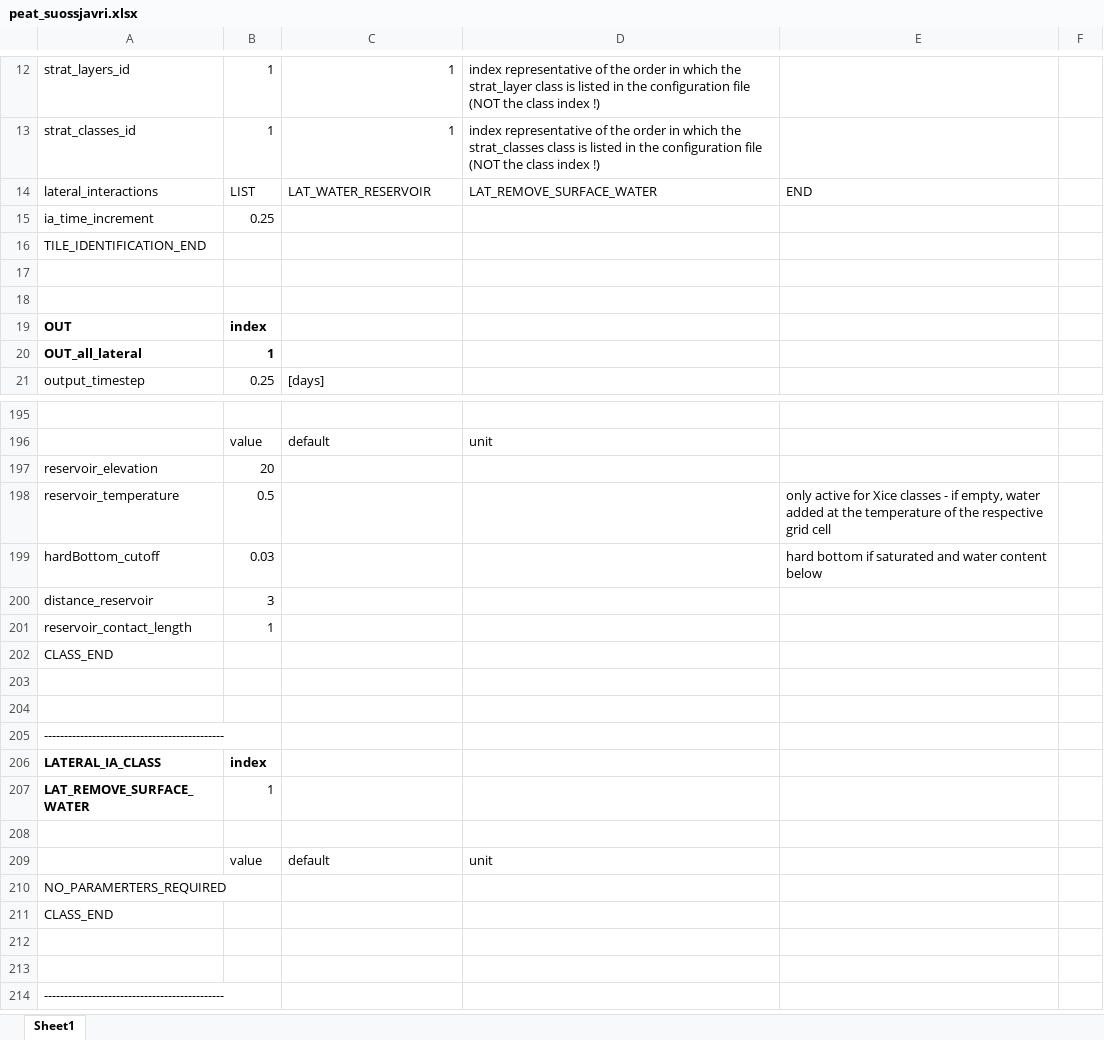
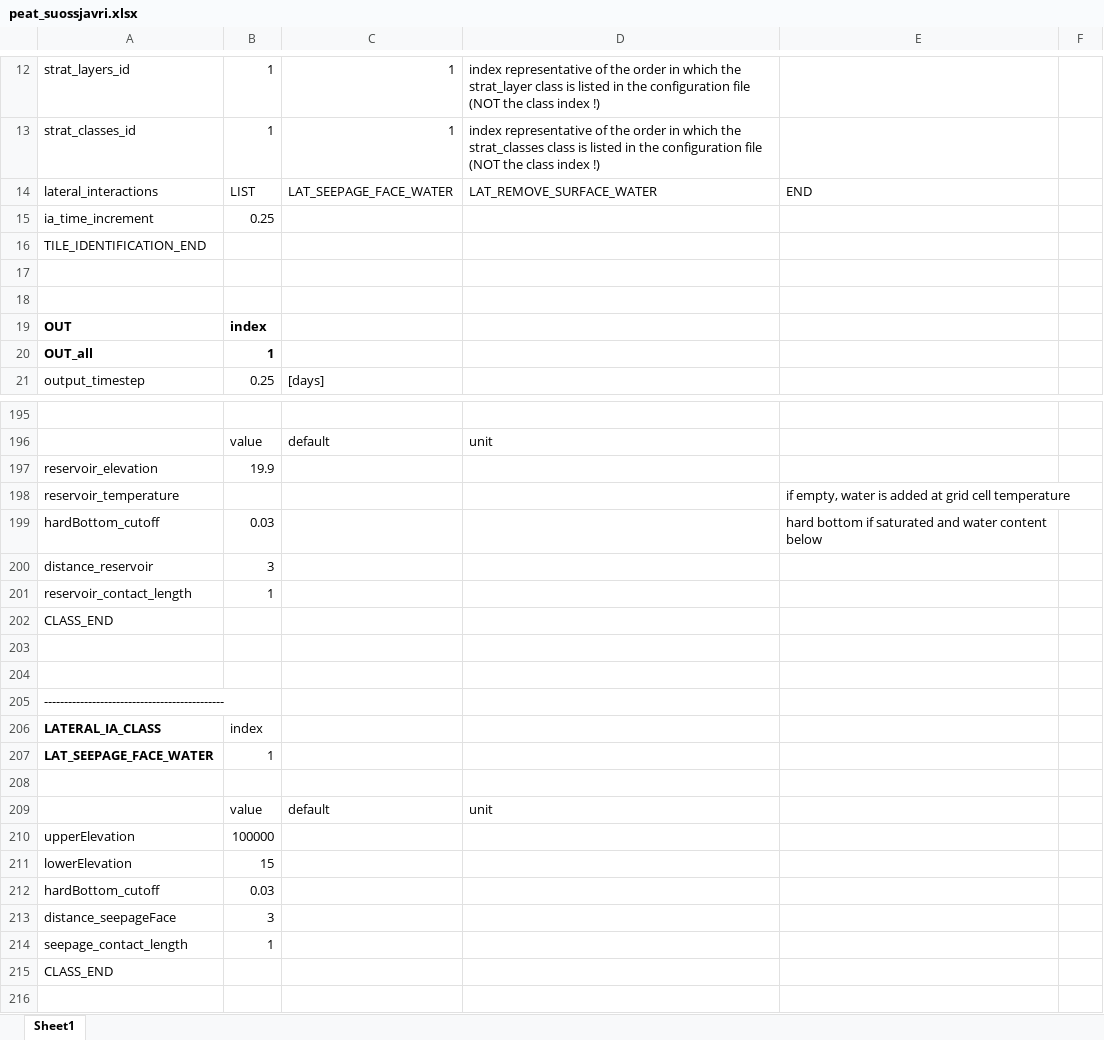
Before and after one commit to CryoGrid/CryoGridCommunity_source, an Excel workbook: results/peat_suossjavri/peat_suossjavri.xlsx, sheet Sheet1, drawn as a sheet; only a part is shown, gaps mark what is left out; the shorter side is filled out with more unchanged rows; values as stored, in another font and other column widths than the file's, no borders; the diff names each change by its address in the sheet, - before the commit and + after, or states it on an @@ line.

```diff
--- a/results/peat_suossjavri/peat_suossjavri.xlsx (sheet Sheet1)
+++ b/results/peat_suossjavri/peat_suossjavri.xlsx (sheet Sheet1)
-C14: LAT_WATER_RESERVOIR
+C14: LAT_SEEPAGE_FACE_WATER
-A20: OUT_all_lateral
+A20: OUT_all
-B197: 20
+B197: 19.9
-B198: 0.5
+B198: (empty)
-E198: only active for Xice classes - if empty, water added at the temperature of the respective grid cell
+E198: if empty, water is added at grid cell temperature
+row 204: (empty)
+row 205: ---------------------------------------------
+row 206: LATERAL_IA_CLASS | index
+row 207: LAT_SEEPAGE_FACE_WATER | 1
+row 208: (empty)
+row 209:  | value | default | unit
+row 210: upperElevation | 100000
+row 211: lowerElevation | 15
+row 212: hardBottom_cutoff | 0.03
+row 213: distance_seepageFace | 3
+row 214: seepage_contact_length | 1
+row 215: CLASS_END
```
Also changed, not shown: 22 other files.
